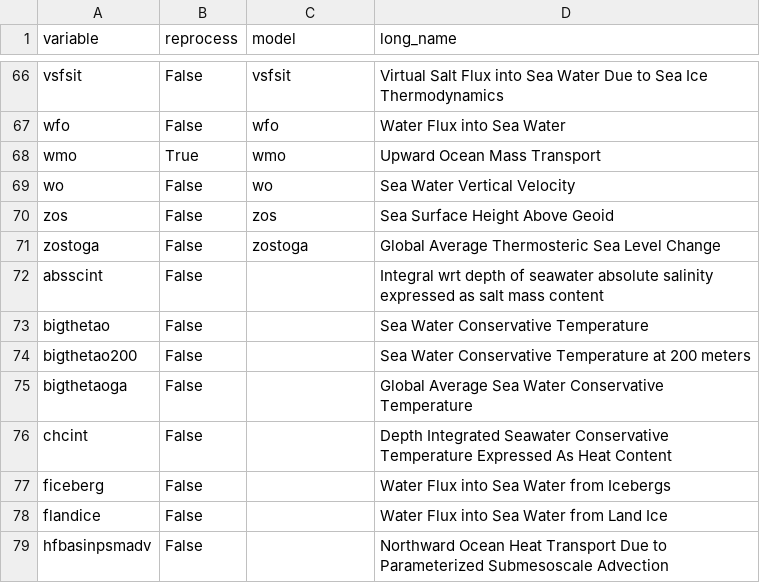
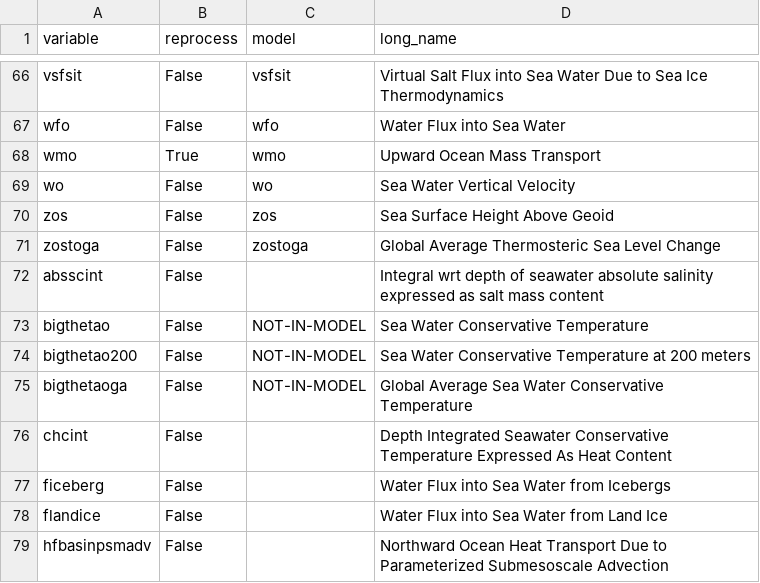
Before and after one commit to CMCC-Foundation/cmcc_cmip_data_request, a CSV file: cmip7-lookup/ocn_lookup.csv, drawn as a sheet; only a part is shown, gaps mark what is left out.

Commit message:
Update ocn_lookup.csv: exclude conservative temperature

```diff
--- a/cmip7-lookup/ocn_lookup.csv
+++ b/cmip7-lookup/ocn_lookup.csv
@@ -72,5 +72,5 @@ zostoga,False,zostoga,Global Average Thermosteric Sea Level Change
 absscint,False,,Integral wrt depth of seawater absolute salinity expressed as salt mass content
-bigthetao,False,,Sea Water Conservative Temperature
-bigthetao200,False,,Sea Water Conservative Temperature at 200 meters
-bigthetaoga,False,,Global Average Sea Water Conservative Temperature
+bigthetao,False,NOT-IN-MODEL,Sea Water Conservative Temperature
+bigthetao200,False,NOT-IN-MODEL,Sea Water Conservative Temperature at 200 meters
+bigthetaoga,False,NOT-IN-MODEL,Global Average Sea Water Conservative Temperature
 chcint,False,,Depth Integrated Seawater Conservative Temperature Expressed As Heat Content
```
